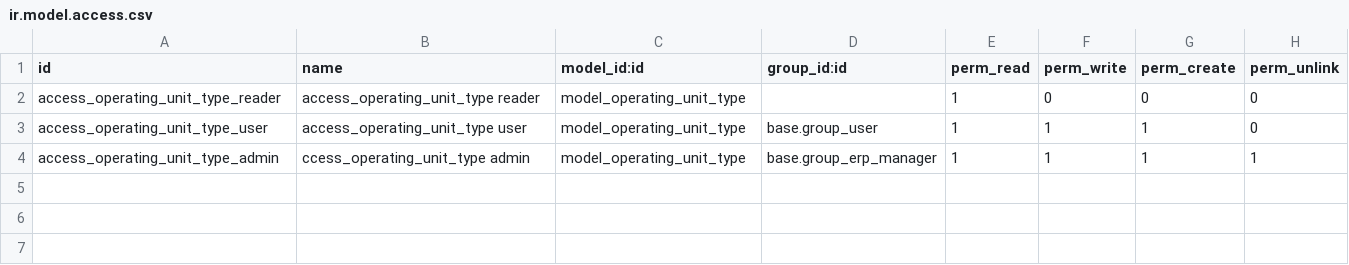
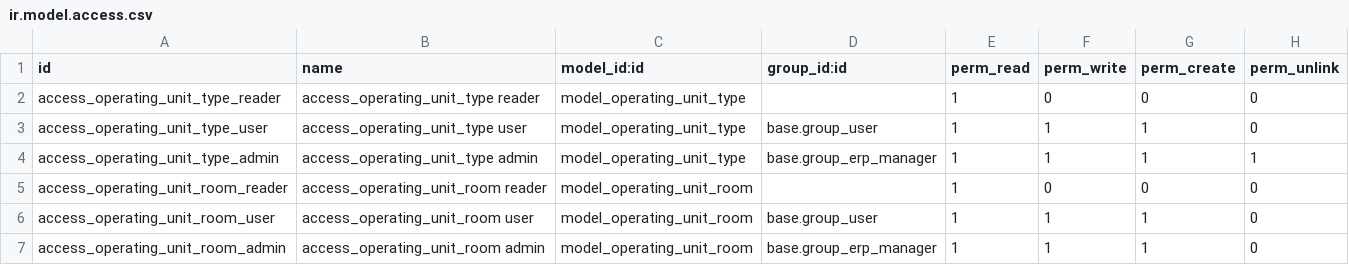
Before and after one commit to ArgosVeto/serumco-addons, a CSV file: argos-addons/argos_operating_unit/security/ir.model.access.csv, drawn as a sheet.

```diff
--- a/argos-addons/argos_operating_unit/security/ir.model.access.csv
+++ b/argos-addons/argos_operating_unit/security/ir.model.access.csv
@@ -3,2 +3,5 @@ access_operating_unit_type_reader,access_operating_unit_type reader,model_operat
 access_operating_unit_type_user,access_operating_unit_type user,model_operating_unit_type,base.group_user,1,1,1,0
-access_operating_unit_type_admin,ccess_operating_unit_type admin,model_operating_unit_type,base.group_erp_manager,1,1,1,1
+access_operating_unit_type_admin,access_operating_unit_type admin,model_operating_unit_type,base.group_erp_manager,1,1,1,1
+access_operating_unit_room_reader,access_operating_unit_room reader,model_operating_unit_room,,1,0,0,0
+access_operating_unit_room_user,access_operating_unit_room user,model_operating_unit_room,base.group_user,1,1,1,0
+access_operating_unit_room_admin,access_operating_unit_room admin,model_operating_unit_room,base.group_erp_manager,1,1,1,0
```
Also changed, not shown: argos-addons/argos_contact/security/ir.model.access.csv, 21 other files.
